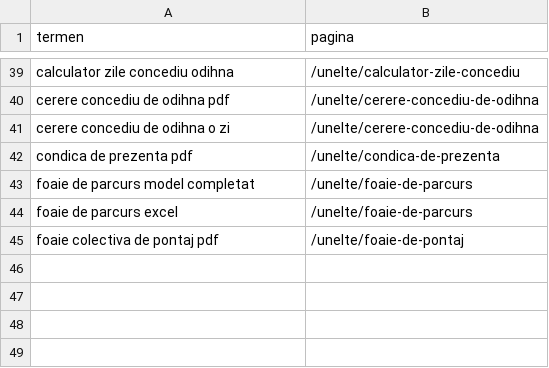
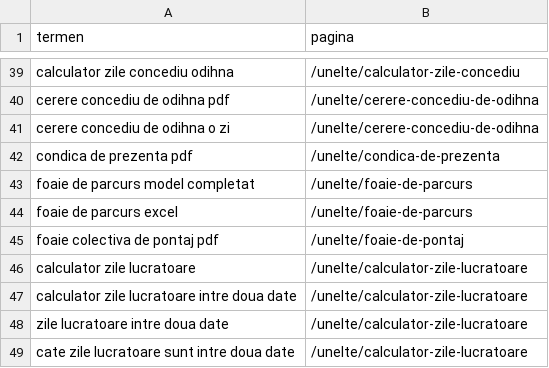
Before and after one commit to miroslav43/ERP, a TSV file: docs/comercial/cuvinte-tinta.tsv, drawn as a sheet; only a part is shown, gaps mark what is left out.

```diff
--- a/docs/comercial/cuvinte-tinta.tsv
+++ b/docs/comercial/cuvinte-tinta.tsv
@@ -45 +45,5 @@ foaie de parcurs excel	/unelte/foaie-de-parcurs
 foaie colectiva de pontaj pdf	/unelte/foaie-de-pontaj
+calculator zile lucratoare	/unelte/calculator-zile-lucratoare
+calculator zile lucratoare intre doua date	/unelte/calculator-zile-lucratoare
+zile lucratoare intre doua date	/unelte/calculator-zile-lucratoare
+cate zile lucratoare sunt intre doua date	/unelte/calculator-zile-lucratoare
```
Also changed, not shown: 13 other files.
